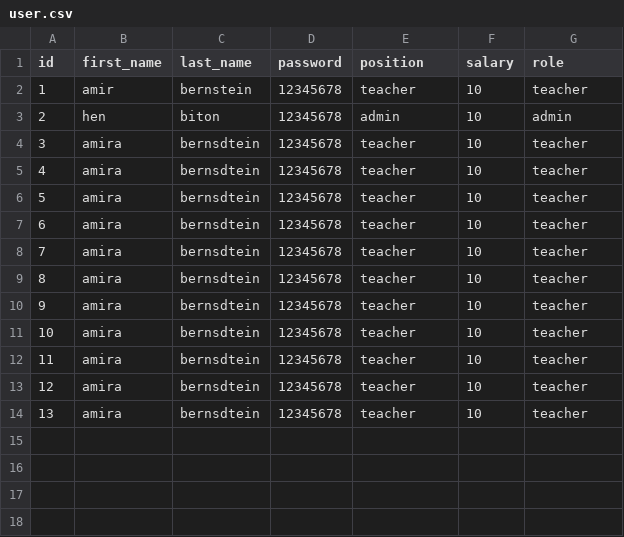
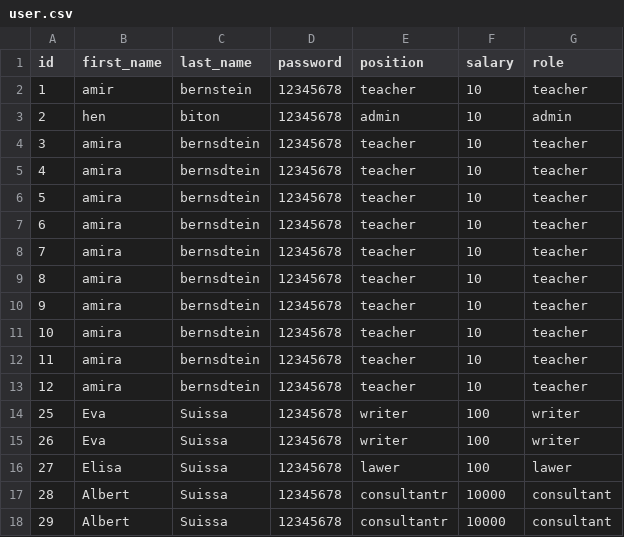
Before and after one commit to Ivasuissa/Mini_project_python_1, a CSV file: csv_files/user.csv, drawn as a sheet.

```diff
--- a/csv_files/user.csv
+++ b/csv_files/user.csv
@@ -13,2 +13,6 @@ id,first_name,last_name,password,position,salary,role
 12,amira,bernsdtein,12345678,teacher,10,teacher
-13,amira,bernsdtein,12345678,teacher,10,teacher
+25,Eva,Suissa,12345678,writer,100,writer
+26,Eva,Suissa,12345678,writer,100,writer
+27,Elisa,Suissa,12345678,lawer,100,lawer
+28,Albert,Suissa,12345678,consultantr,10000,consultant
+29,Albert,Suissa,12345678,consultantr,10000,consultant
```
Also changed, not shown: 4 other files.
